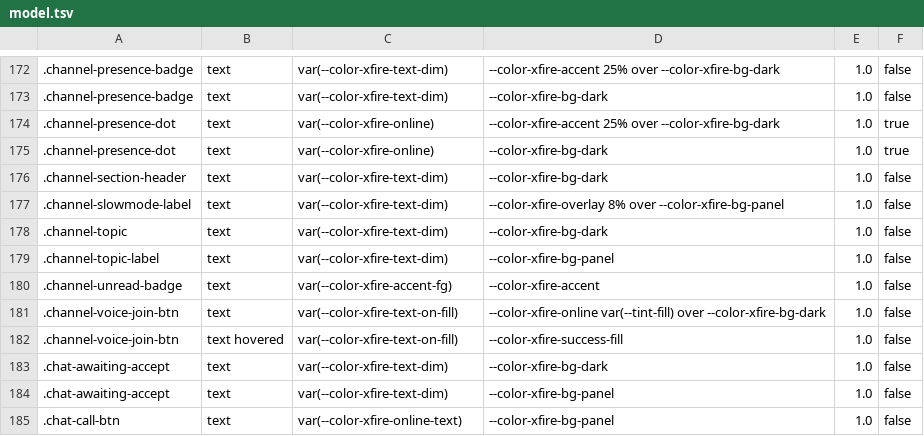
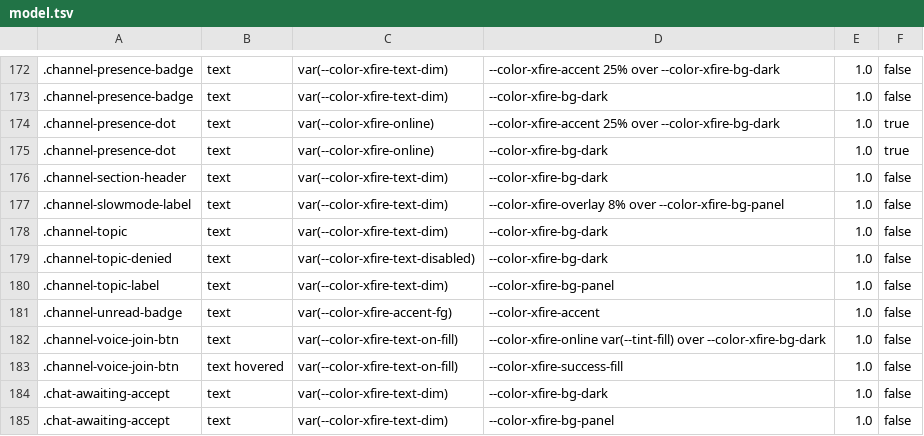
Before and after one commit to ScopeCreep-zip/Rekindle, a TSV file: crates/rekindle-skin/src/access/model.tsv, drawn as a sheet; only a part is shown, gaps mark what is left out; the shorter side is filled out with more unchanged rows.

Commit message:
A channel topic we may not set reads disabled: the theme's disabled text (never a fade), with the Host's setTopic reason as its title (it kept the active-looking dim link colour). forum-post case 1 asserts Ari's Set topic is disabled, has the reason, and is in the disabled colour

```diff
--- a/crates/rekindle-skin/src/access/model.tsv
+++ b/crates/rekindle-skin/src/access/model.tsv
@@ -178,2 +178,3 @@
 .channel-topic	text	var(--color-xfire-text-dim)	--color-xfire-bg-dark	1.0	false
+.channel-topic-denied	text	var(--color-xfire-text-disabled)	--color-xfire-bg-dark	1.0	false
 .channel-topic-label	text	var(--color-xfire-text-dim)	--color-xfire-bg-panel	1.0	false
```
Also changed, not shown: 4 other files.
